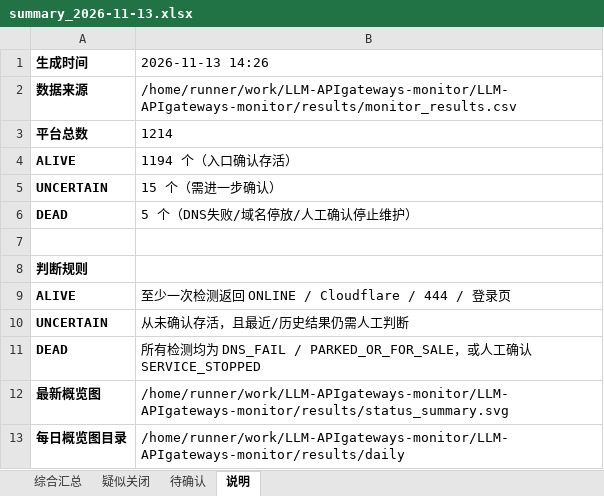
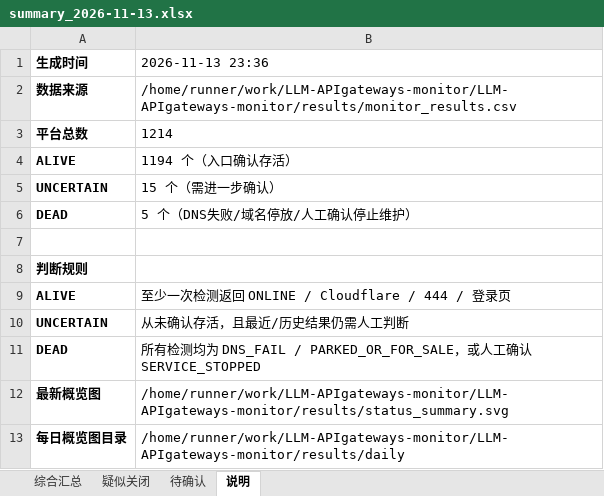
Before and after one commit to BaojuanWang/LLM-APIgateways-monitor, an Excel workbook: results/summary_2026-11-13.xlsx, sheet 说明, drawn as a sheet; values as stored, in another font and other column widths than the file's, no borders; the diff names each change by its address in the sheet, - before the commit and + after, or states it on an @@ line.

```diff
--- a/results/summary_2026-11-13.xlsx (sheet 说明)
+++ b/results/summary_2026-11-13.xlsx (sheet 说明)
-B1: 2026-11-13 14:26
+B1: 2026-11-13 23:36
```
Also changed, not shown: sheet 综合汇总, sheet 待确认, sheet 疑似关闭, 6 other files.
